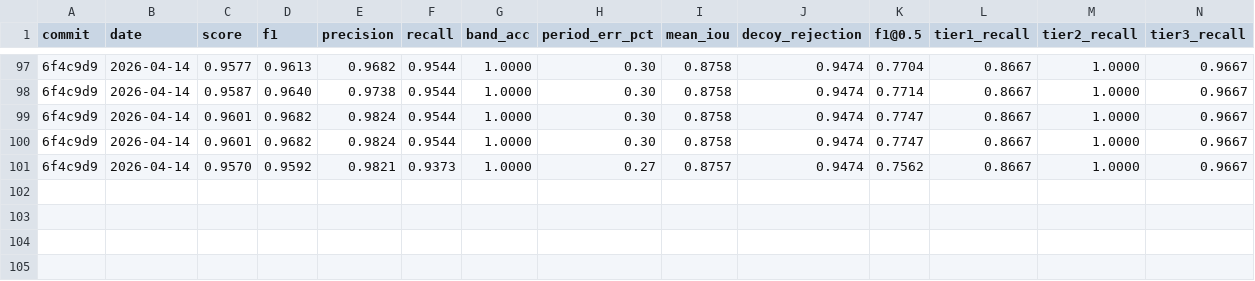
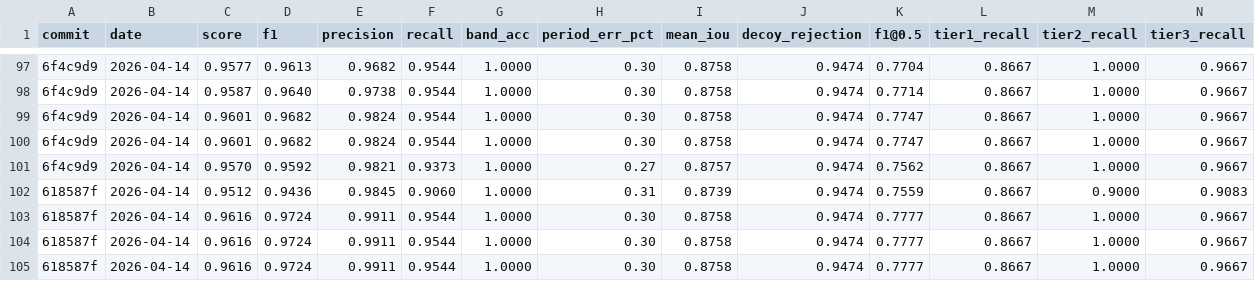
Before and after one commit to rusaitis/qp-events, a TSV file: scoreboard.tsv, drawn as a sheet; only a part is shown, gaps mark what is left out; rows hold the shown columns only; the diff names each change by its address in the sheet, - before the commit and + after, or states it on an @@ line.

```diff
--- a/scoreboard.tsv
+++ b/scoreboard.tsv
+row 102: 618587f | 2026-04-14 | 0.9512 | 0.9436 | 0.9845 | 0.9060 | 1.0000 | 0.31 | 0.8739 | 0.9474 | 0.7559 | 0.8667 | 0.9000 | 0.9083
+row 103: 618587f | 2026-04-14 | 0.9616 | 0.9724 | 0.9911 | 0.9544 | 1.0000 | 0.30 | 0.8758 | 0.9474 | 0.7777 | 0.8667 | 1.0000 | 0.9667
+row 104: 618587f | 2026-04-14 | 0.9616 | 0.9724 | 0.9911 | 0.9544 | 1.0000 | 0.30 | 0.8758 | 0.9474 | 0.7777 | 0.8667 | 1.0000 | 0.9667
+row 105: 618587f | 2026-04-14 | 0.9616 | 0.9724 | 0.9911 | 0.9544 | 1.0000 | 0.30 | 0.8758 | 0.9474 | 0.7777 | 0.8667 | 1.0000 | 0.9667
```
Also changed, not shown: 1 other file.
